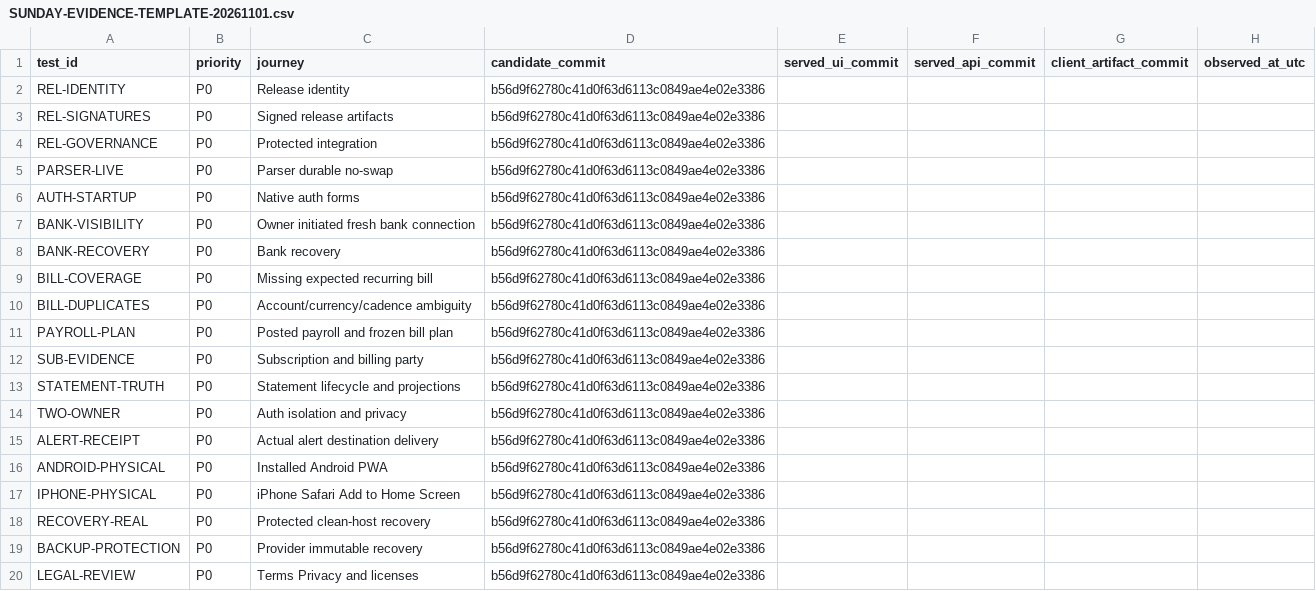
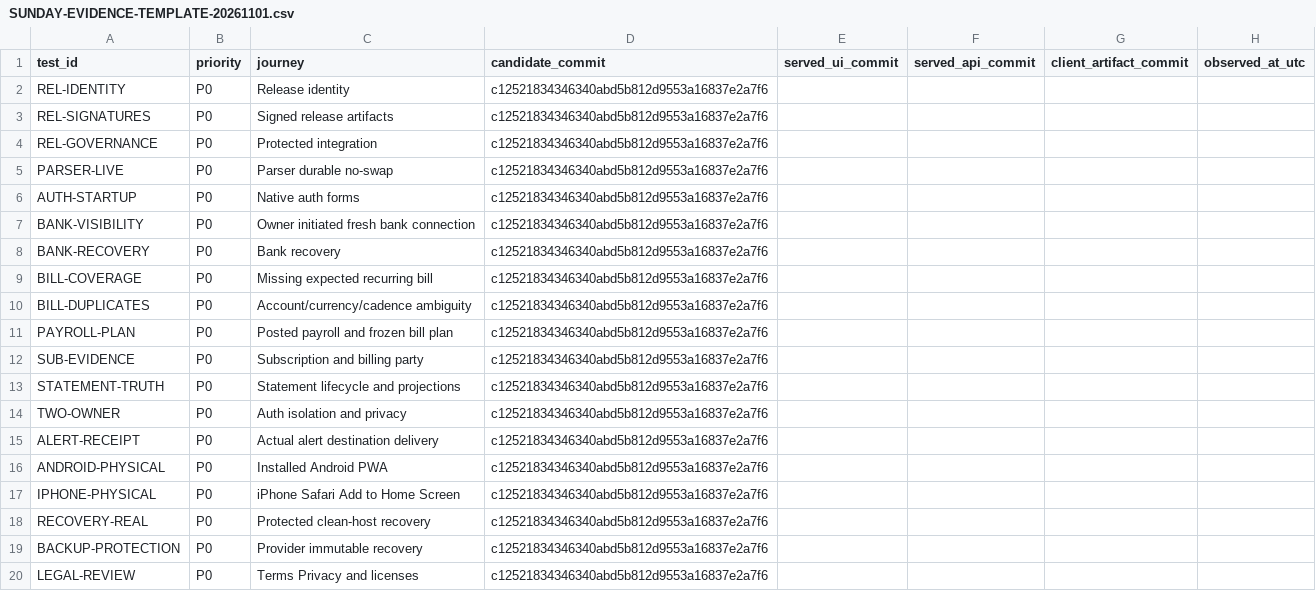
Before and after one commit to Fullworth-prod/FullWorth, a CSV file: deploy/SUNDAY-EVIDENCE-TEMPLATE-20261101.csv, drawn as a sheet; only a part is shown; the diff names each change by its address in the sheet, - before the commit and + after, or states it on an @@ line.

```diff
--- a/deploy/SUNDAY-EVIDENCE-TEMPLATE-20261101.csv
+++ b/deploy/SUNDAY-EVIDENCE-TEMPLATE-20261101.csv
-D2:D20 (candidate_commit): b56d9f62780c41d0f63d6113c0849ae4e02e3386
+D2:D20 (candidate_commit): c12521834346340abd5b812d9553a16837e2a7f6
```
Also changed, not shown: 7 other files.
